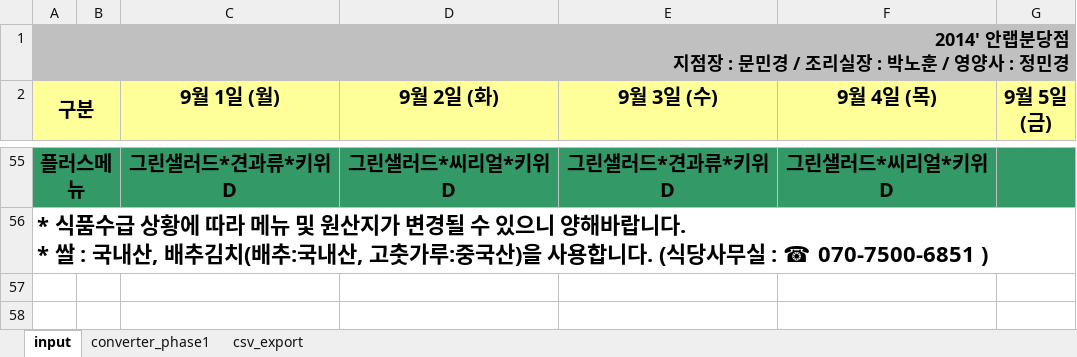
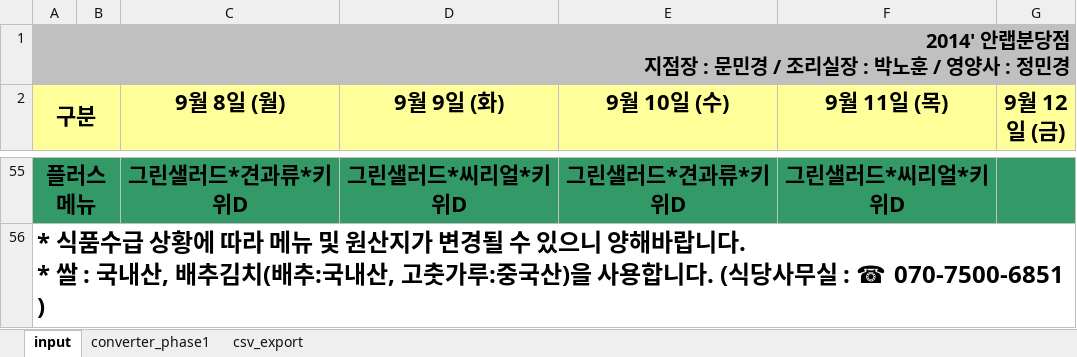
Before and after one commit to 1kko/1kko.github.io, an Excel workbook: menu/주간메뉴표엑셀-fromCSV2xls.xlsx, sheet input, drawn as a sheet; only a part is shown, gaps mark what is left out; values as stored, in another font and other column widths than the file's, no borders; the diff covers the shown part only; the diff names each change by its address in the sheet, - before the commit and + after, or states it on an @@ line.

Commit message:
menu update

```diff
--- a/menu/주간메뉴표엑셀-fromCSV2xls.xlsx (sheet input)
+++ b/menu/주간메뉴표엑셀-fromCSV2xls.xlsx (sheet input)
@@ E1 text size: larger @@
@@ A2 text size: larger @@
-C2: 9월 1일 (월)
+C2: 9월 8일 (월)
@@ C2:G2 text size: larger @@
-D2: 9월 2일 (화)
+D2: 9월 9일 (화)
-E2: 9월 3일 (수)
+E2: 9월 10일 (수)
-F2: 9월 4일 (목)
+F2: 9월 11일 (목)
-G2: 9월 5일 (금)
+G2: 9월 12일 (금)
@@ A55:A56 text size: larger @@
@@ C55:F55 text size: larger @@
```
Also changed, not shown: 44 added rows, 44 removed rows, 37 edited cells, cell formats and merged cells elsewhere in this sheet, sheet csv_export, sheet converter_phase1, 1 other file.
